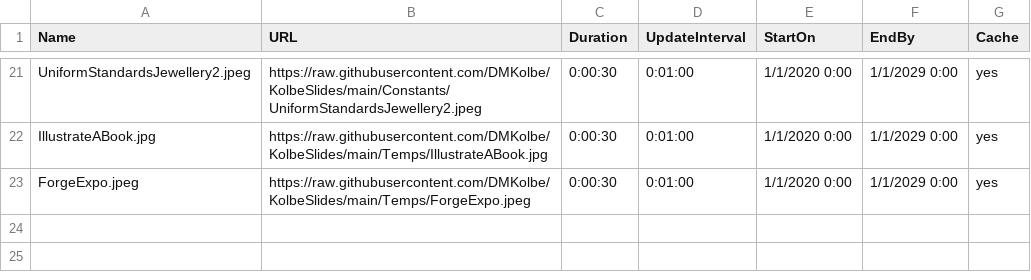
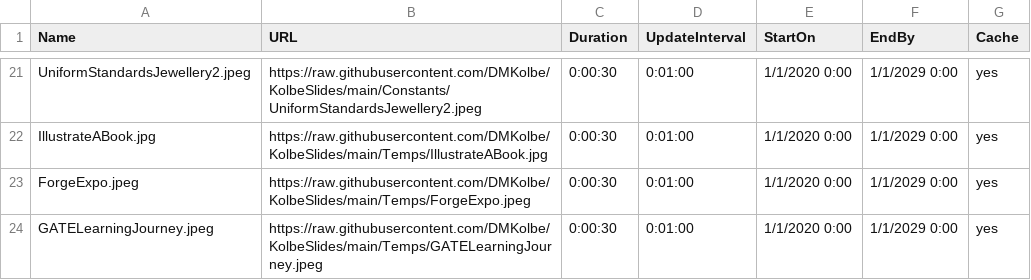
Before and after one commit to DMKolbe/KolbeSlides, a CSV file: Slides.csv, drawn as a sheet; only a part is shown, gaps mark what is left out.

Commit message:
Update Slides.csv

```diff
--- a/Slides.csv
+++ b/Slides.csv
@@ -23 +23,2 @@ IllustrateABook.jpg,https://raw.githubusercontent.com/DMKolbe/KolbeSlides/main/T
 ForgeExpo.jpeg,https://raw.githubusercontent.com/DMKolbe/KolbeSlides/main/Temps/ForgeExpo.jpeg,0:00:30,0:01:00,1/1/2020 0:00,1/1/2029 0:00,yes
+GATELearningJourney.jpeg,https://raw.githubusercontent.com/DMKolbe/KolbeSlides/main/Temps/GATELearningJourney.jpeg,0:00:30,0:01:00,1/1/2020 0:00,1/1/2029 0:00,yes
```
